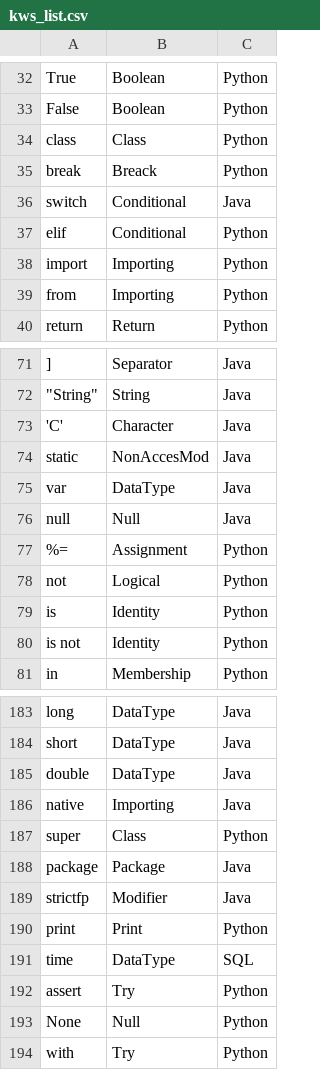
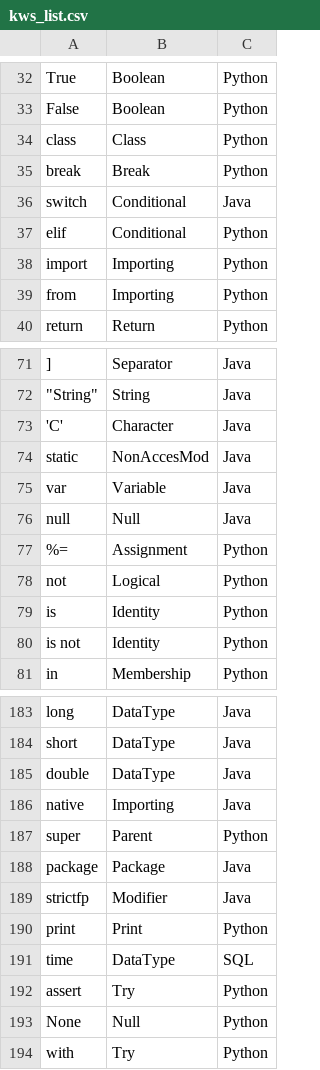
Before and after one commit to ValdezFOmar/AutomataJFlex, a CSV file: doc/kws_list.csv, drawn as a sheet; only a part is shown, gaps mark what is left out; the diff covers the shown part only; the diff names each change by its address in the sheet, - before the commit and + after, or states it on an @@ line.

```diff
--- a/doc/kws_list.csv
+++ b/doc/kws_list.csv
-B35: Breack
+B35: Break
-B75: DataType
+B75: Variable
-B187: Class
+B187: Parent
```
Also changed, not shown: 38 added rows elsewhere in this file, doc/tokens.csv, 4 other files.
